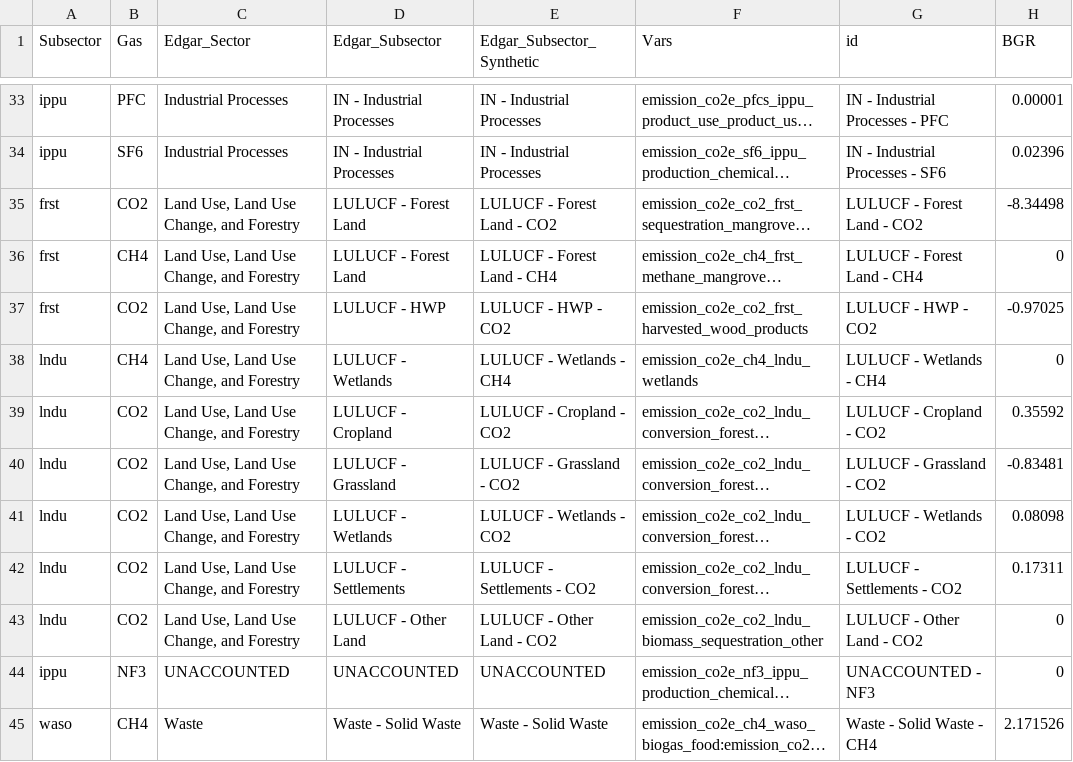
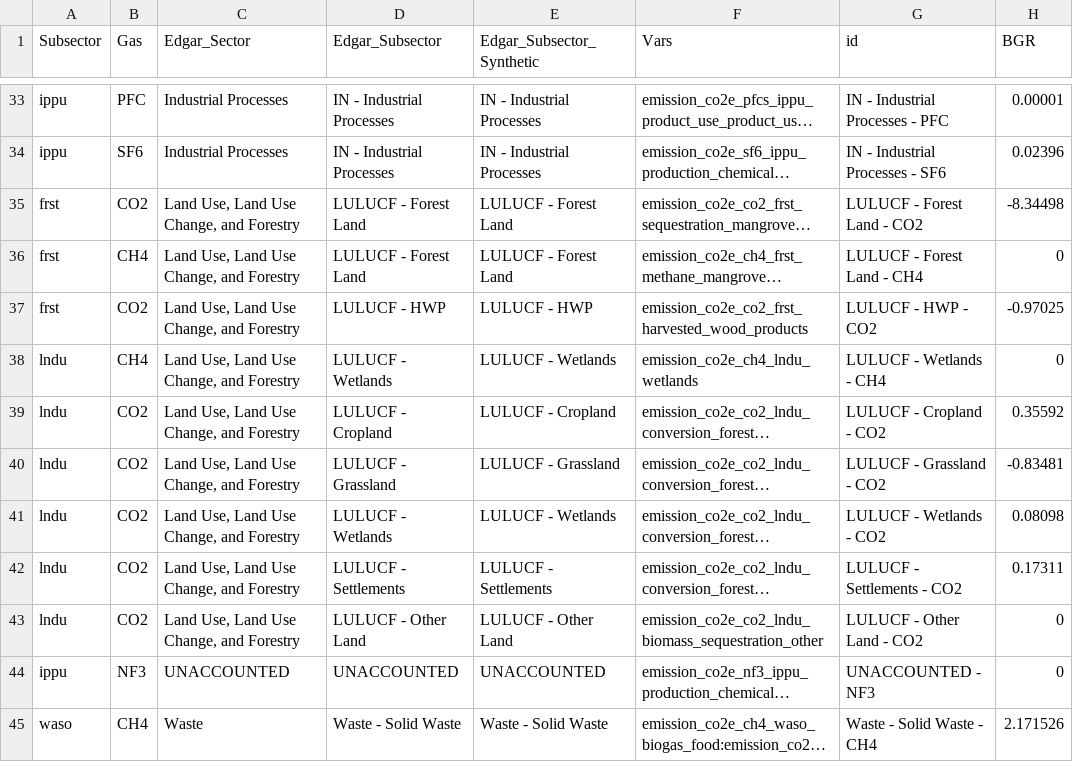
Before and after one commit to sisepuede-framework/ssp_bulgaria, a CSV file: ssp_modeling/output_postprocessing/data/emission_targets_bulgaria_2022.csv, drawn as a sheet; only a part is shown, gaps mark what is left out; long unchanged cells end in …; the diff names each change by its address in the sheet, - before the commit and + after, or states it on an @@ line.

Commit message:
update emission targets for Bulgaria by adding missing data for LULUCF sectors

```diff
--- a/ssp_modeling/output_postprocessing/data/emission_targets_bulgaria_2022.csv
+++ b/ssp_modeling/output_postprocessing/data/emission_targets_bulgaria_2022.csv
-E35 (Edgar_Subsector_Synthetic): LULUCF - Forest Land - CO2
+E35 (Edgar_Subsector_Synthetic): LULUCF - Forest Land
-E36 (Edgar_Subsector_Synthetic): LULUCF - Forest Land - CH4
+E36 (Edgar_Subsector_Synthetic): LULUCF - Forest Land
-E37 (Edgar_Subsector_Synthetic): LULUCF - HWP - CO2
+E37 (Edgar_Subsector_Synthetic): LULUCF - HWP
-E38 (Edgar_Subsector_Synthetic): LULUCF - Wetlands - CH4
+E38 (Edgar_Subsector_Synthetic): LULUCF - Wetlands
-E39 (Edgar_Subsector_Synthetic): LULUCF - Cropland - CO2
+E39 (Edgar_Subsector_Synthetic): LULUCF - Cropland
-E40 (Edgar_Subsector_Synthetic): LULUCF - Grassland - CO2
+E40 (Edgar_Subsector_Synthetic): LULUCF - Grassland
-E41 (Edgar_Subsector_Synthetic): LULUCF - Wetlands - CO2
+E41 (Edgar_Subsector_Synthetic): LULUCF - Wetlands
-E42 (Edgar_Subsector_Synthetic): LULUCF - Settlements - CO2
+E42 (Edgar_Subsector_Synthetic): LULUCF - Settlements
-E43 (Edgar_Subsector_Synthetic): LULUCF - Other Land - CO2
+E43 (Edgar_Subsector_Synthetic): LULUCF - Other Land
```
